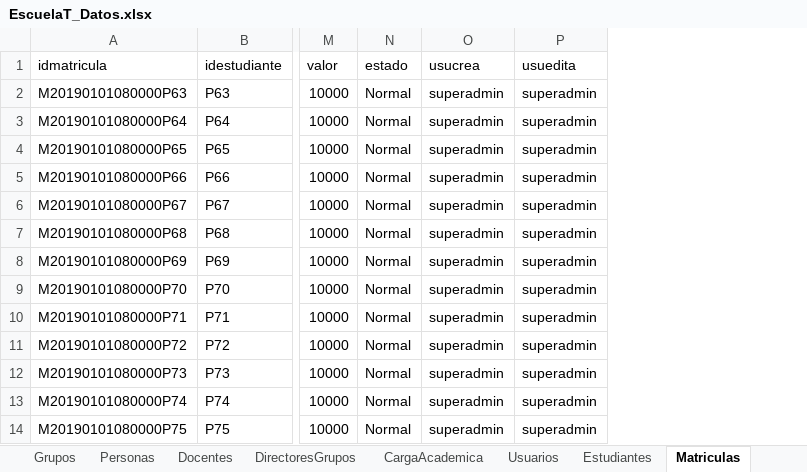
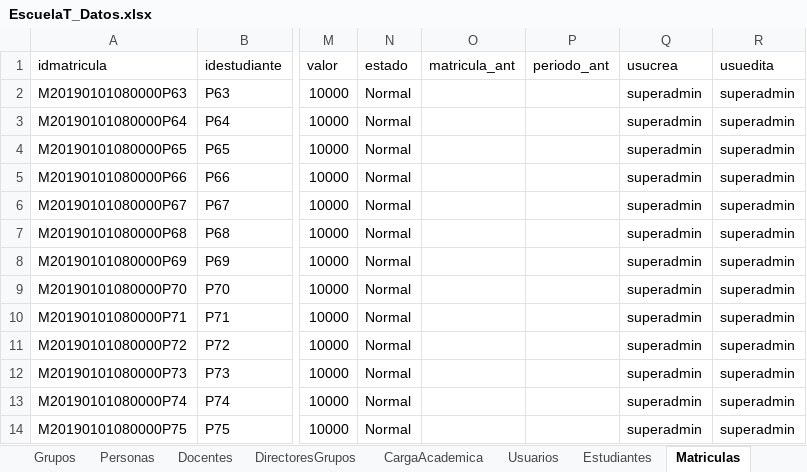
Before and after one commit to jmeza22/EscuelaT, an Excel workbook: Datos/EscuelaT_Datos.xlsx, sheet Matriculas, drawn as a sheet; only a part is shown, gaps mark what is left out; values as stored, in another font and other column widths than the file's, no borders; the diff names each change by its address in the sheet, - before the commit and + after, or states it on an @@ line.

```diff
--- a/Datos/EscuelaT_Datos.xlsx (sheet Matriculas)
+++ b/Datos/EscuelaT_Datos.xlsx (sheet Matriculas)
+column O (matricula_ant), empty
+column P (periodo_ant), empty
```
Also changed, not shown: sheet Calificaciones, sheet Estudiantes, 7 other files.
